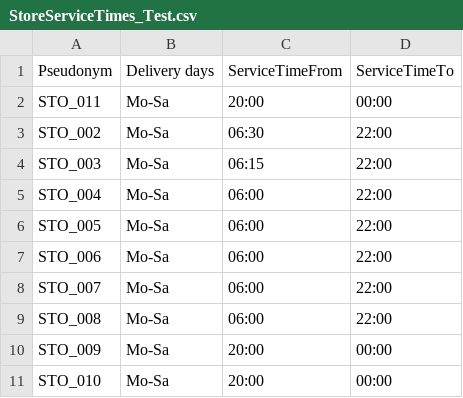
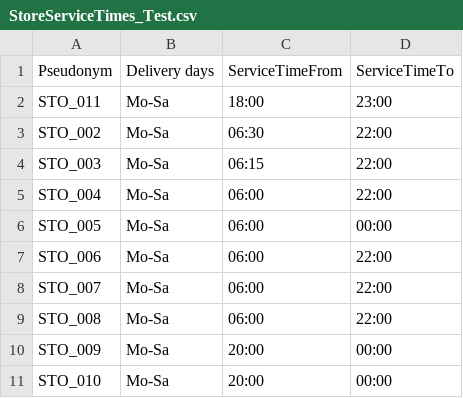
Before and after one commit to DominikLindorfer/Computational-Logistics, a CSV file: Daten_MasterProject/StoreServiceTimes_Test.csv, drawn as a sheet.

```diff
--- a/Daten_MasterProject/StoreServiceTimes_Test.csv
+++ b/Daten_MasterProject/StoreServiceTimes_Test.csv
@@ -1,3 +1,3 @@
 "Pseudonym";"Delivery days";"ServiceTimeFrom";"ServiceTimeTo"
-"STO_011";"Mo-Sa";"20:00";"00:00"
+"STO_011";"Mo-Sa";"18:00";"23:00"
 "STO_002";"Mo-Sa";"06:30";"22:00"
@@ -5,3 +5,3 @@
 "STO_004";"Mo-Sa";"06:00";"22:00"
-"STO_005";"Mo-Sa";"06:00";"22:00"
+"STO_005";"Mo-Sa";"06:00";"00:00"
 "STO_006";"Mo-Sa";"06:00";"22:00"
```
Also changed, not shown: 37 other files.
